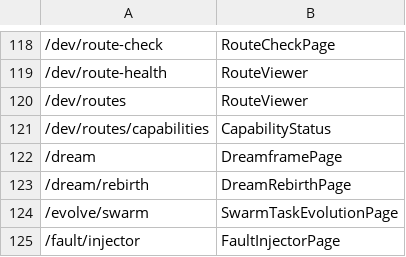
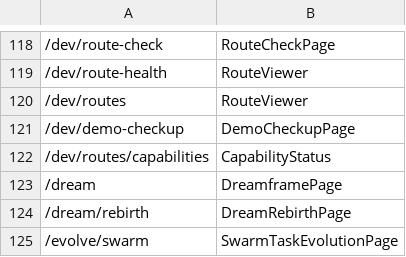
Before and after one commit to clwest/donkey_workspace, a CSV file: App_jsx_Routes.csv, drawn as a sheet; only a part is shown, gaps mark what is left out; the shorter side is filled out with more unchanged rows; the diff names each change by its address in the sheet, - before the commit and + after, or states it on an @@ line.

Commit message:
Add demo assistant checkup diagnostics

```diff
--- a/App_jsx_Routes.csv
+++ b/App_jsx_Routes.csv
+row 121: /dev/demo-checkup | DemoCheckupPage
```
Also changed, not shown: 8 other files.
